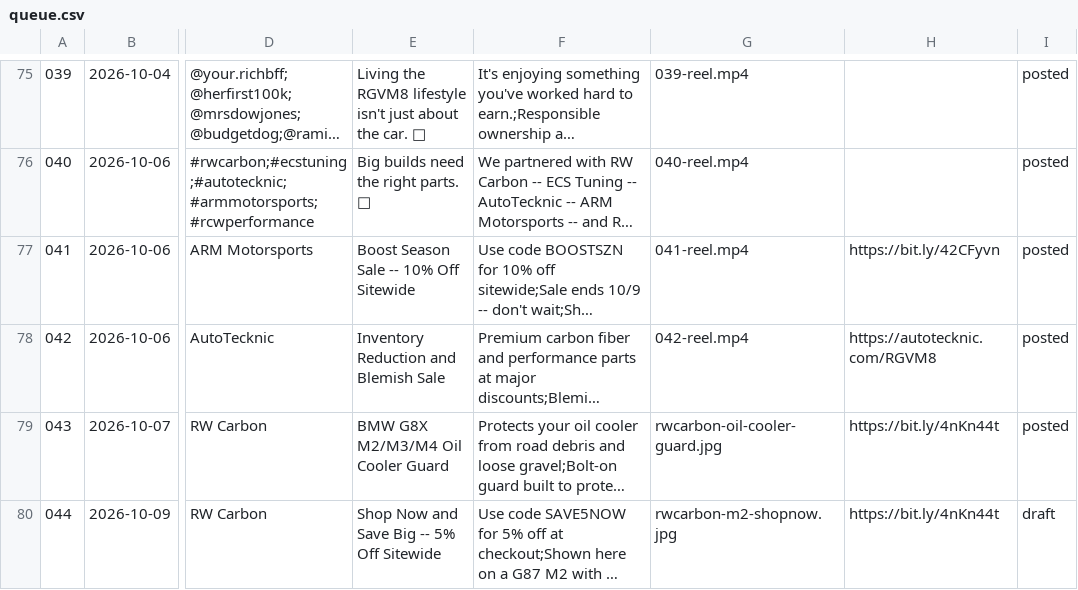
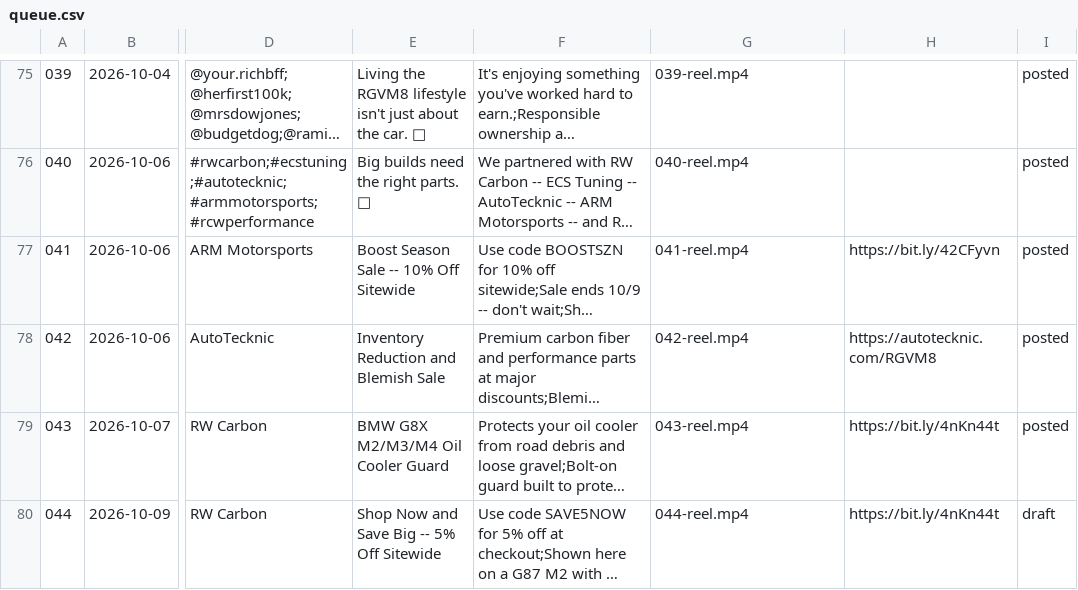
Before and after one commit to apasil03/rgvm8, a CSV file: content/queue.csv, drawn as a sheet; only a part is shown, gaps mark what is left out; long unchanged cells end in …; the diff names each change by its address in the sheet, - before the commit and + after, or states it on an @@ line.

```diff
--- a/content/queue.csv
+++ b/content/queue.csv
-G79: rwcarbon-oil-cooler-guard.jpg
+G79: 043-reel.mp4
-G80: rwcarbon-m2-shopnow.jpg
+G80: 044-reel.mp4
```
Also changed, not shown: 4 other files.
